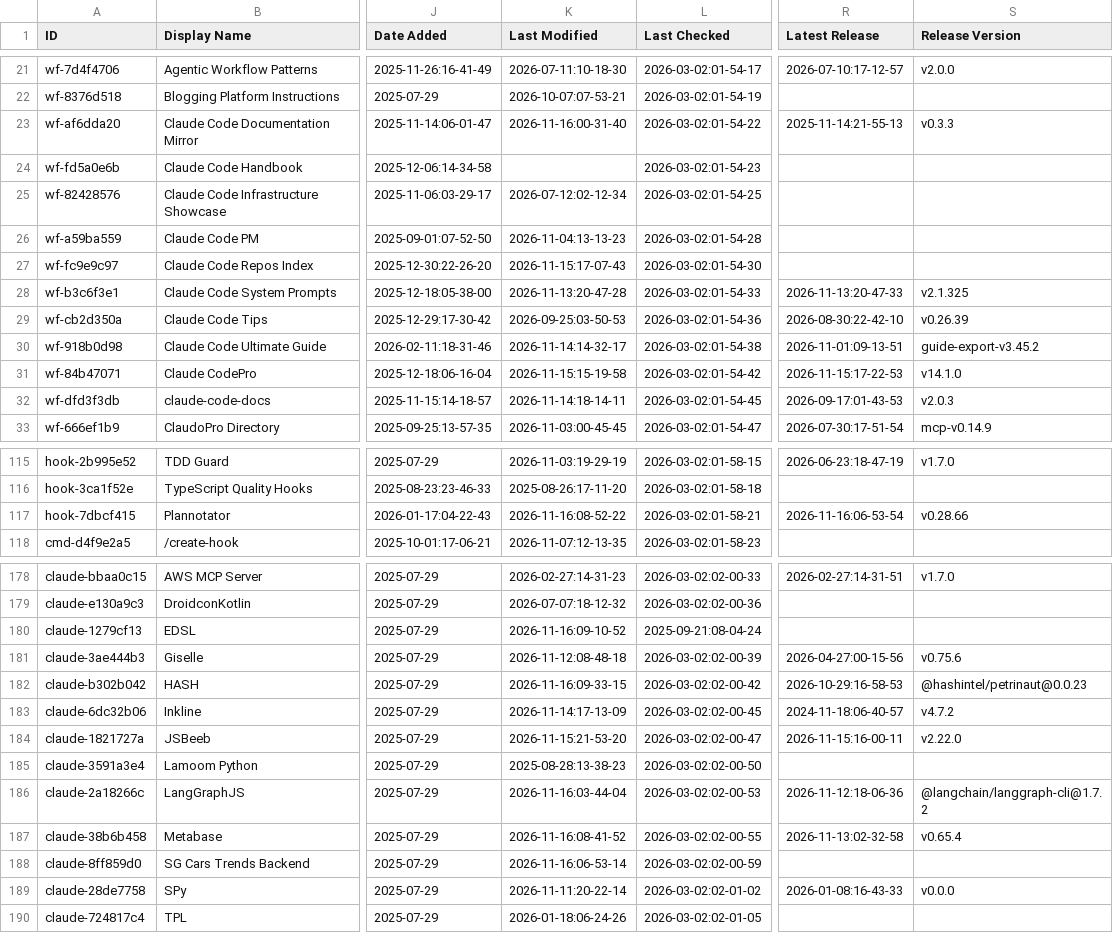
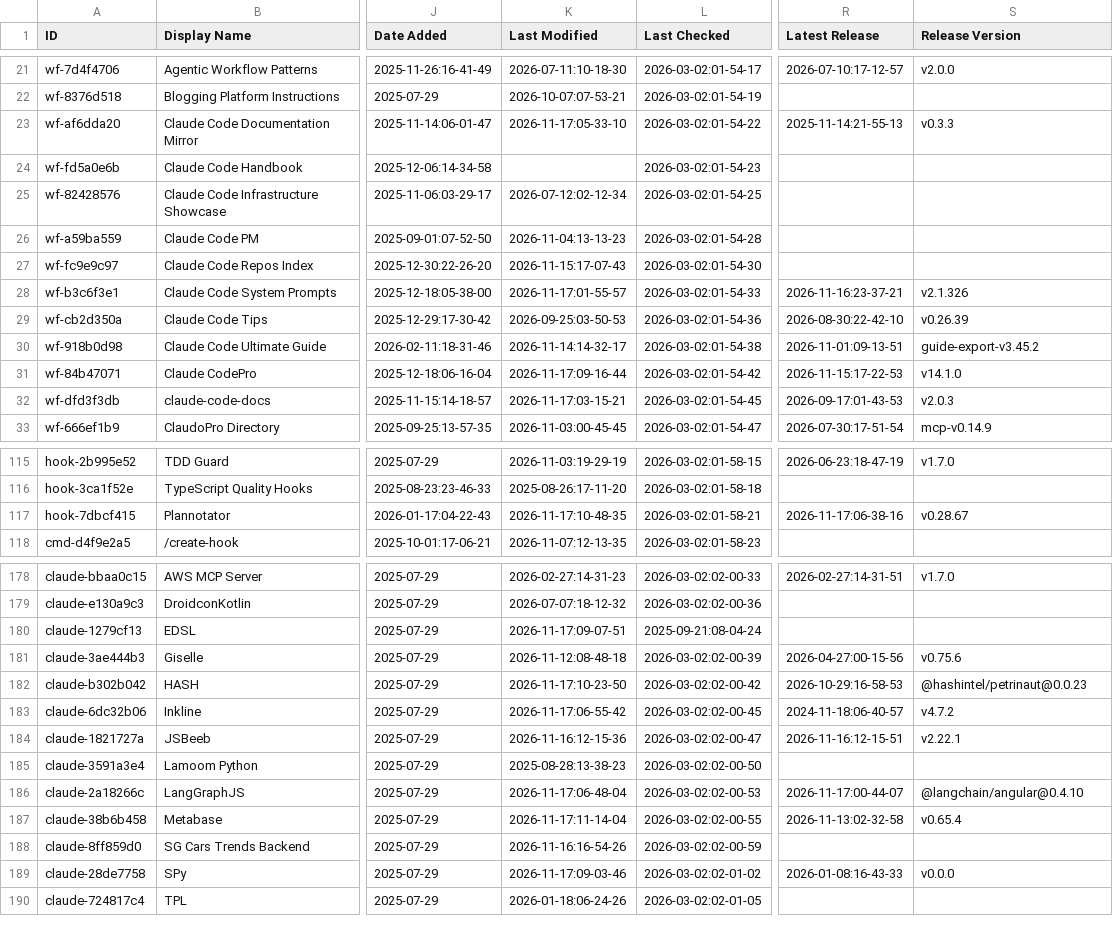
Before and after one commit to hotmanxp/awesome-claude-code, a CSV file: THE_RESOURCES_TABLE.csv, drawn as a sheet; only a part is shown, gaps mark what is left out; the diff covers the shown part only; the diff names each change by its address in the sheet, - before the commit and + after, or states it on an @@ line.

```diff
--- a/THE_RESOURCES_TABLE.csv
+++ b/THE_RESOURCES_TABLE.csv
-K23 (Last Modified): 2026-11-16:00-31-40
+K23 (Last Modified): 2026-11-17:05-33-10
-K28 (Last Modified): 2026-11-13:20-47-28
+K28 (Last Modified): 2026-11-17:01-55-57
-R28 (Latest Release): 2026-11-13:20-47-33
+R28 (Latest Release): 2026-11-16:23-37-21
-S28 (Release Version): v2.1.325
+S28 (Release Version): v2.1.326
-K31 (Last Modified): 2026-11-15:15-19-58
+K31 (Last Modified): 2026-11-17:09-16-44
-K32 (Last Modified): 2026-11-14:18-14-11
+K32 (Last Modified): 2026-11-17:03-15-21
-K117 (Last Modified): 2026-11-16:08-52-22
+K117 (Last Modified): 2026-11-17:10-48-35
-R117 (Latest Release): 2026-11-16:06-53-54
+R117 (Latest Release): 2026-11-17:06-38-16
-S117 (Release Version): v0.28.66
+S117 (Release Version): v0.28.67
-K180 (Last Modified): 2026-11-16:09-10-52
+K180 (Last Modified): 2026-11-17:09-07-51
-K182 (Last Modified): 2026-11-16:09-33-15
+K182 (Last Modified): 2026-11-17:10-23-50
-K183 (Last Modified): 2026-11-14:17-13-09
+K183 (Last Modified): 2026-11-17:06-55-42
-K184 (Last Modified): 2026-11-15:21-53-20
+K184 (Last Modified): 2026-11-16:12-15-36
-R184 (Latest Release): 2026-11-15:16-00-11
+R184 (Latest Release): 2026-11-16:12-15-51
-S184 (Release Version): v2.22.0
+S184 (Release Version): v2.22.1
-K186 (Last Modified): 2026-11-16:03-44-04
+K186 (Last Modified): 2026-11-17:06-48-04
-R186 (Latest Release): 2026-11-12:18-06-36
+R186 (Latest Release): 2026-11-17:00-44-07
-S186 (Release Version): @langchain/langgraph-cli@1.7.2
+S186 (Release Version): @langchain/angular@0.4.10
-K187 (Last Modified): 2026-11-16:08-41-52
+K187 (Last Modified): 2026-11-17:11-14-04
-K188 (Last Modified): 2026-11-16:06-53-14
+K188 (Last Modified): 2026-11-16:16-54-26
-K189 (Last Modified): 2026-11-11:20-22-14
+K189 (Last Modified): 2026-11-17:09-03-46
```
Also changed, not shown: 21 edited cells elsewhere in this file.
